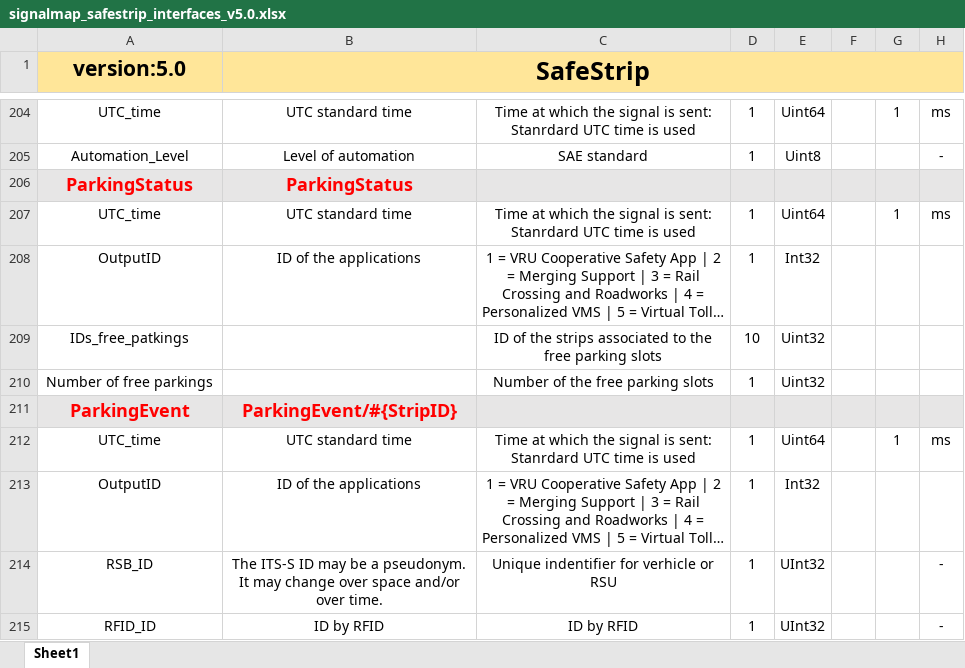
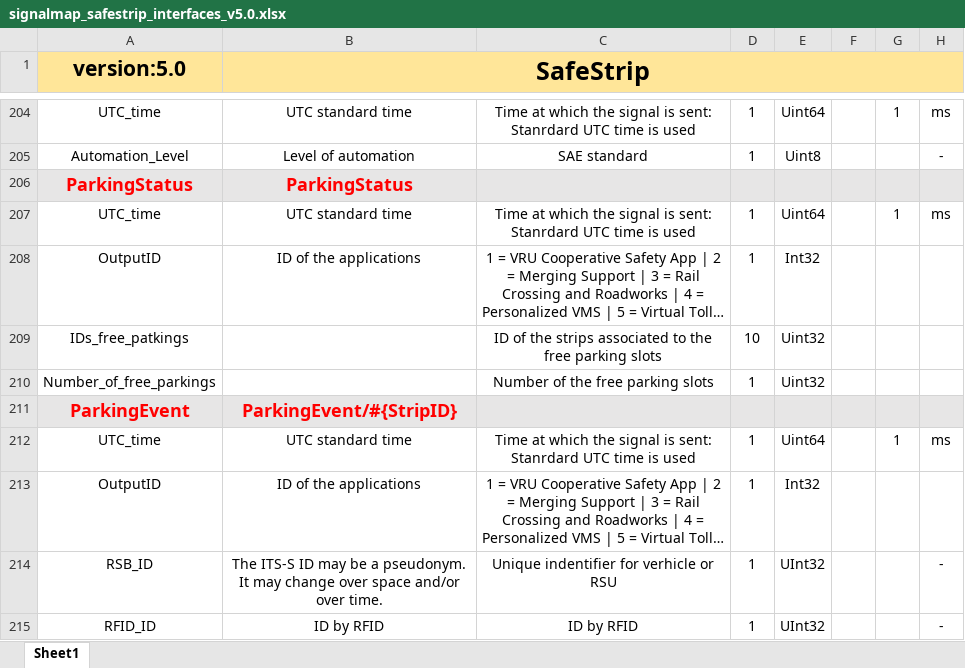
Before and after one commit to Neftin/MQTT_for_safestrip, an Excel workbook: signal_map/signalmap_safestrip_interfaces_v5.0.xlsx, sheet Sheet1, drawn as a sheet; only a part is shown, gaps mark what is left out; long unchanged cells end in …; values as stored, in another font and other column widths than the file's, no borders; the diff names each change by its address in the sheet, - before the commit and + after, or states it on an @@ line.

Commit message:
Minor updates
-typos fixed

```diff
--- a/signal_map/signalmap_safestrip_interfaces_v5.0.xlsx (sheet Sheet1)
+++ b/signal_map/signalmap_safestrip_interfaces_v5.0.xlsx (sheet Sheet1)
-A210 (version:5.0): Number of free parkings
+A210 (version:5.0): Number_of_free_parkings
```
Also changed, not shown: 7 other files.
